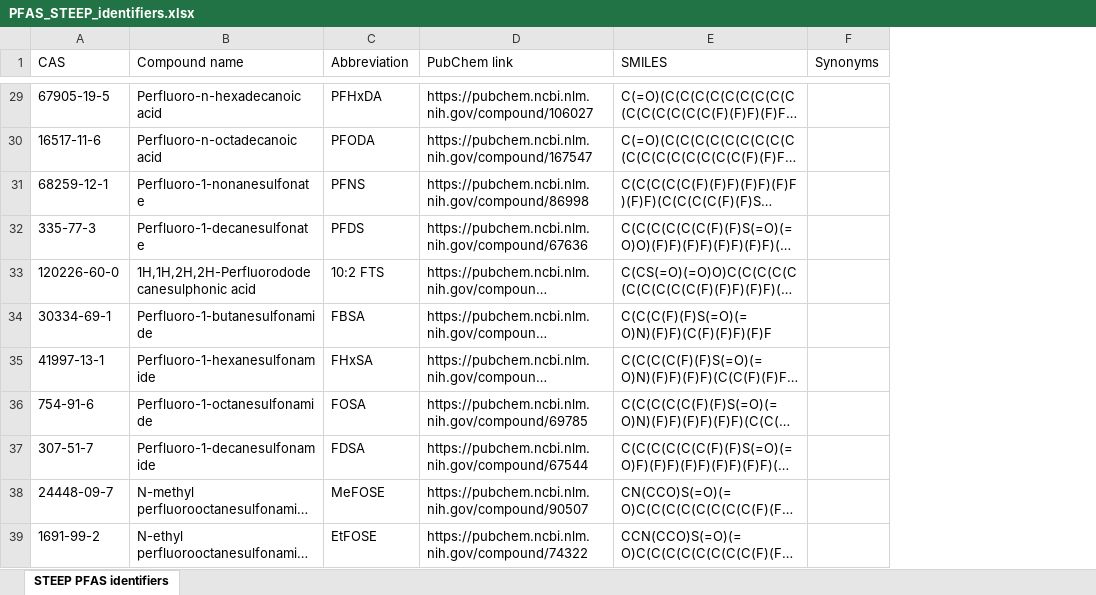
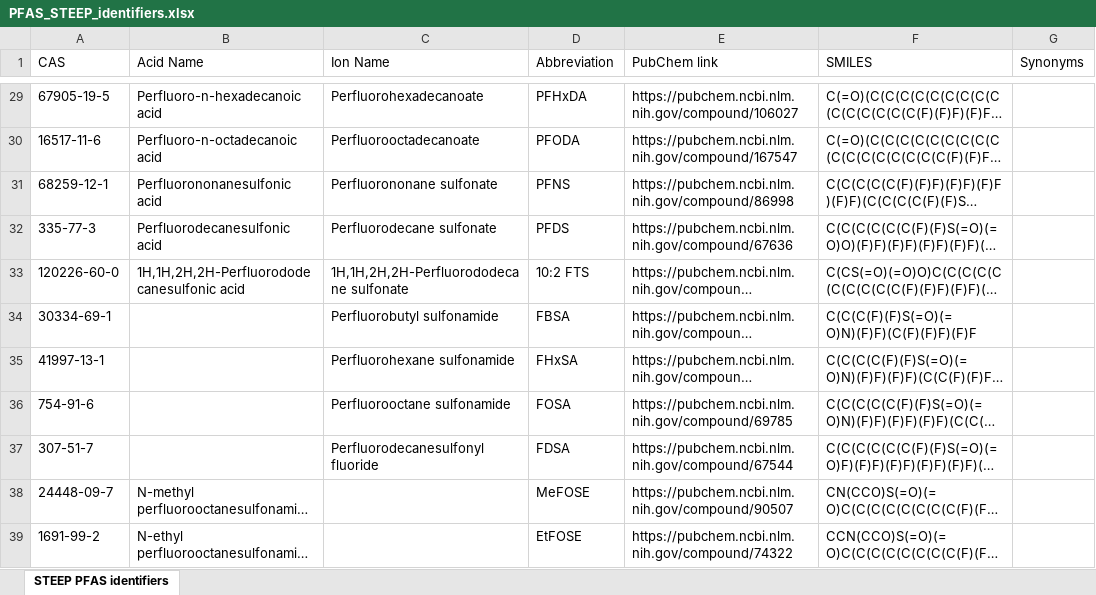
Before and after one commit to joga4er/environmental_sample_data_model, an Excel workbook: PFAS_STEEP_identifiers.xlsx, sheet STEEP PFAS identifiers, drawn as a sheet; only a part is shown, gaps mark what is left out; long unchanged cells end in …; values as stored, in another font and other column widths than the file's, no cell formats; conditional formats not drawn; the diff covers the shown part only; the diff names each change by its address in the sheet, - before the commit and + after, or states it on an @@ line.

Commit message:
PFAS compound namings

```diff
--- a/PFAS_STEEP_identifiers.xlsx (sheet STEEP PFAS identifiers)
+++ b/PFAS_STEEP_identifiers.xlsx (sheet STEEP PFAS identifiers)
+column C (Ion Name), rows 29-37: Perfluorohexadecanoate | Perfluorooctadecanoate | Perfluorononane sulfonate | Perfluorodecane sulfonate | 1H,1H,2H,2H-Perfluorododecane sulfonate | Perfluorobutyl sulfonamide | Perfluorohexane sulfonamide | Perfluorooctane sulfonamide | Perfluorodecanesulfonyl fluoride
-B1: Compound name
+B1: Acid Name
-B31 (Acid Name): Perfluoro-1-nonanesulfonate
+B31 (Acid Name): Perfluorononanesulfonic acid
-B32 (Acid Name): Perfluoro-1-decanesulfonate
+B32 (Acid Name): Perfluorodecanesulfonic acid
-B33 (Acid Name): 1H,1H,2H,2H-Perfluorododecanesulphonic acid
+B33 (Acid Name): 1H,1H,2H,2H-Perfluorododecanesulfonic acid
-B34 (Acid Name): Perfluoro-1-butanesulfonamide
+B34 (Acid Name): (empty)
-B35 (Acid Name): Perfluoro-1-hexanesulfonamide
+B35 (Acid Name): (empty)
-B36 (Acid Name): Perfluoro-1-octanesulfonamide
+B36 (Acid Name): (empty)
-B37 (Acid Name): Perfluoro-1-decanesulfonamide
+B37 (Acid Name): (empty)
```
Also changed, not shown: 41 edited cells elsewhere in this sheet, cell formats, 2 other files.
